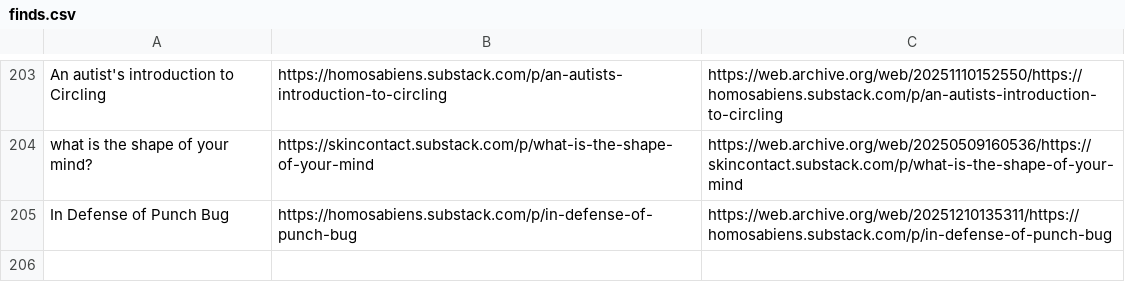
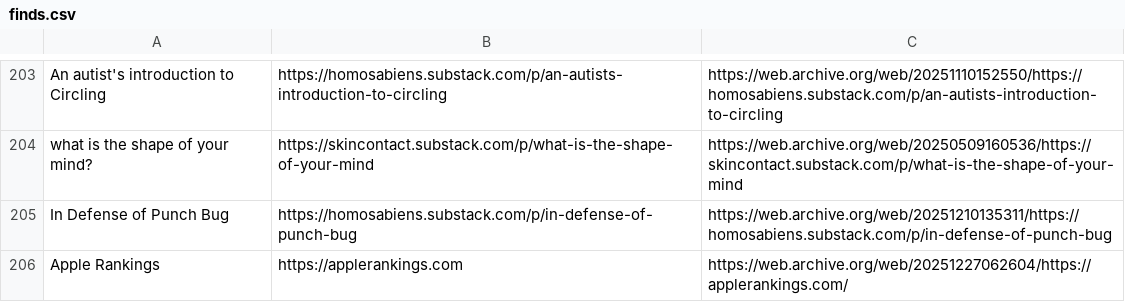
Before and after one commit to Cynosure-North/Website, a CSV file: content/finds/finds.csv, drawn as a sheet; only a part is shown, gaps mark what is left out.

Commit message:
new find: Apple Rankings

```diff
--- a/content/finds/finds.csv
+++ b/content/finds/finds.csv
@@ -205 +205,2 @@ what is the shape of your mind?;https://skincontact.substack.com/p/what-is-the-s
 In Defense of Punch Bug;https://homosabiens.substack.com/p/in-defense-of-punch-bug;https://web.archive.org/web/20251210135311/https://homosabiens.substack.com/p/in-defense-of-punch-bug
+Apple Rankings;https://applerankings.com;https://web.archive.org/web/20251227062604/https://applerankings.com/
```
